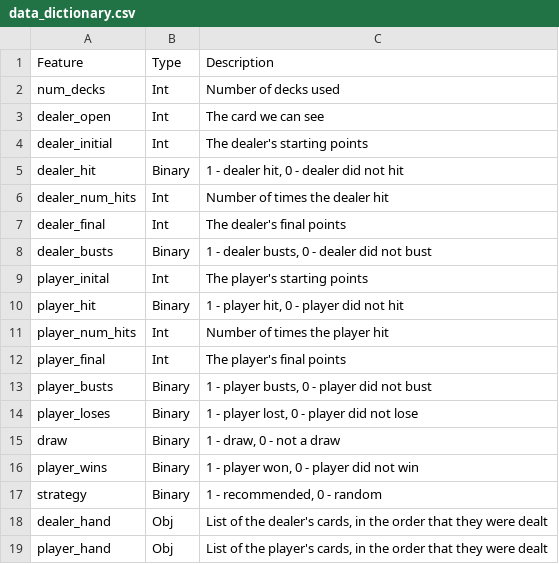
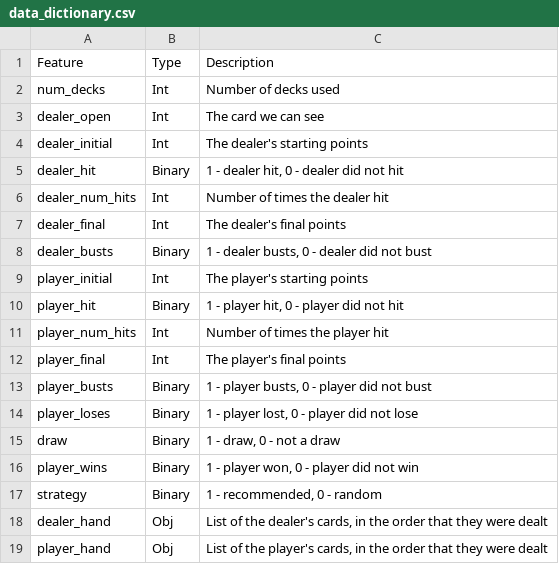
Before and after one commit to jocelyn-ong/data-science-projects, a CSV file: others/blackjack/data_dictionary.csv, drawn as a sheet.

Commit message:
update column names

```diff
--- a/others/blackjack/data_dictionary.csv
+++ b/others/blackjack/data_dictionary.csv
@@ -8,3 +8,3 @@ dealer_final,Int,The dealer's final points
 dealer_busts,Binary,"1 - dealer busts, 0 - dealer did not bust"
-player_inital,Int,The player's starting points
+player_initial,Int,The player's starting points
 player_hit,Binary,"1 - player hit, 0 - player did not hit"
```
